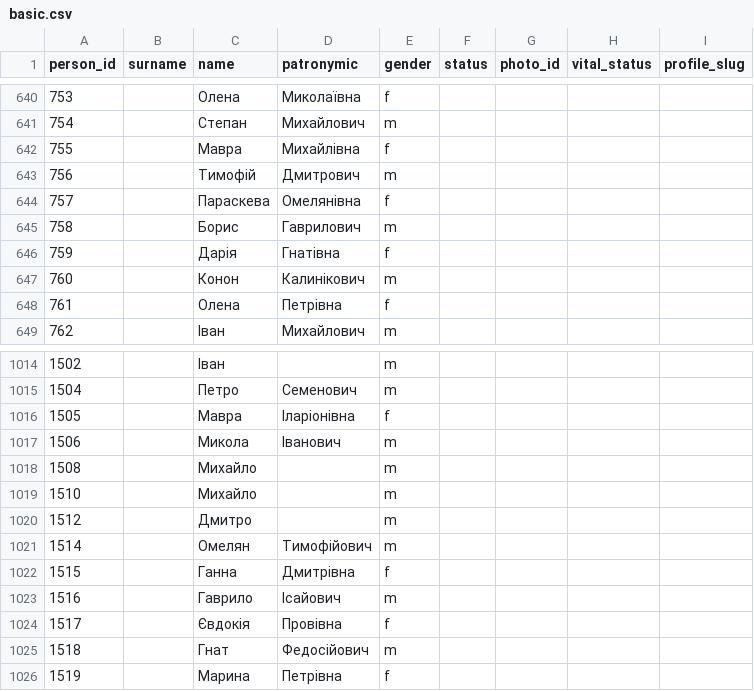
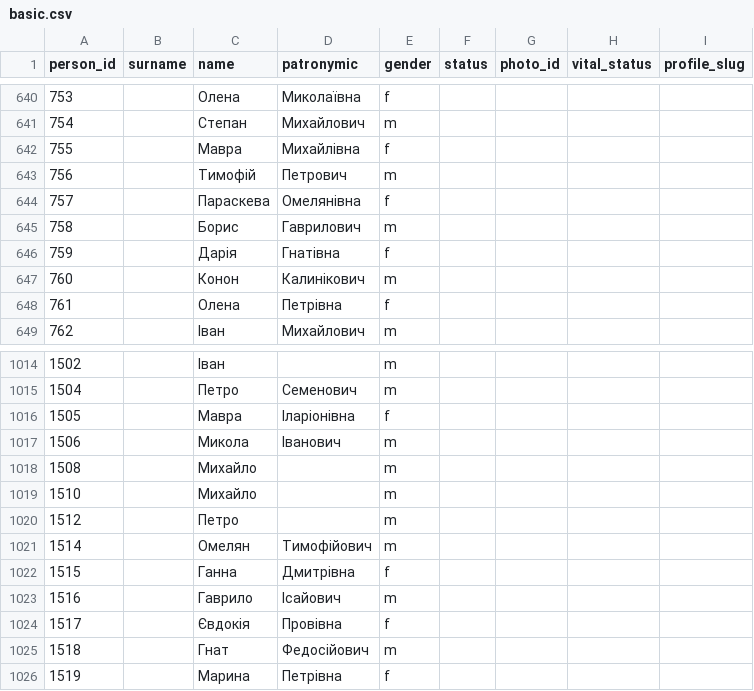
Before and after one commit to John7794/geneo, a CSV file: data/db/uk/basic.csv, drawn as a sheet; only a part is shown, gaps mark what is left out.

Commit message:
fix: update genealogical records and metadata
Correct individual names in basic.csv and fix village mapping for a revision record in records.csv. Updated database synchronization timestamp.

```diff
--- a/data/db/uk/basic.csv
+++ b/data/db/uk/basic.csv
@@ -642,3 +642,3 @@ person_id,surname,name,patronymic,gender,status,photo_id,vital_status,profile_sl
 755,,Мавра,Михайлівна,f,,,,
-756,,Тимофій,Дмитрович,m,,,,
+756,,Тимофій,Петрович,m,,,,
 757,,Параскева,Омелянівна,f,,,,
@@ -1019,3 +1019,3 @@ person_id,surname,name,patronymic,gender,status,photo_id,vital_status,profile_sl
 1510,,Михайло,,m,,,,
-1512,,Дмитро,,m,,,,
+1512,,Петро,,m,,,,
 1514,,Омелян,Тимофійович,m,,,,
```
Also changed, not shown: data/db/uk/records.csv, 1 other file.
